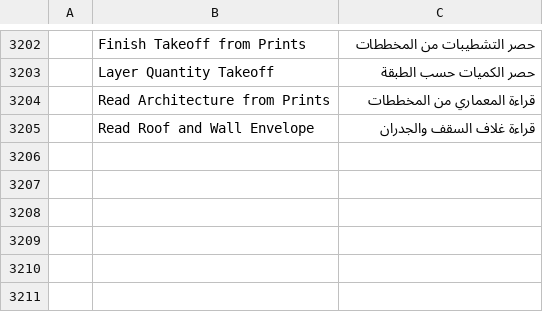
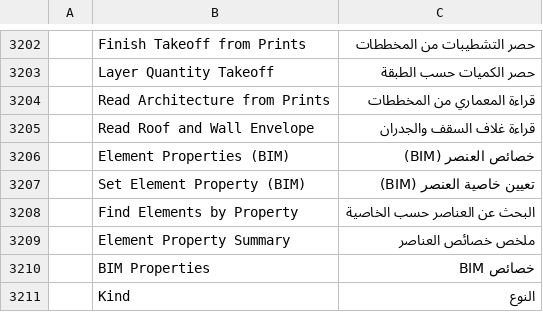
Before and after one commit to AICodeForgedev/cadaddy, a TSV file: crates/ui-egui/src/i18n/ar.tsv, drawn as a sheet; only a part is shown, gaps mark what is left out; the diff names each change by its address in the sheet, - before the commit and + after, or states it on an @@ line.

```diff
--- a/crates/ui-egui/src/i18n/ar.tsv
+++ b/crates/ui-egui/src/i18n/ar.tsv
+row 3206:  | Element Properties (BIM) | خصائص العنصر (BIM)
+row 3207:  | Set Element Property (BIM) | تعيين خاصية العنصر (BIM)
+row 3208:  | Find Elements by Property | البحث عن العناصر حسب الخاصية
+row 3209:  | Element Property Summary | ملخص خصائص العناصر
+row 3210:  | BIM Properties | خصائص BIM
+row 3211:  | Kind | النوع
```
Also changed, not shown: crates/ui-egui/src/i18n/fr.tsv, crates/ui-egui/src/i18n/it.tsv, 26 other files.
